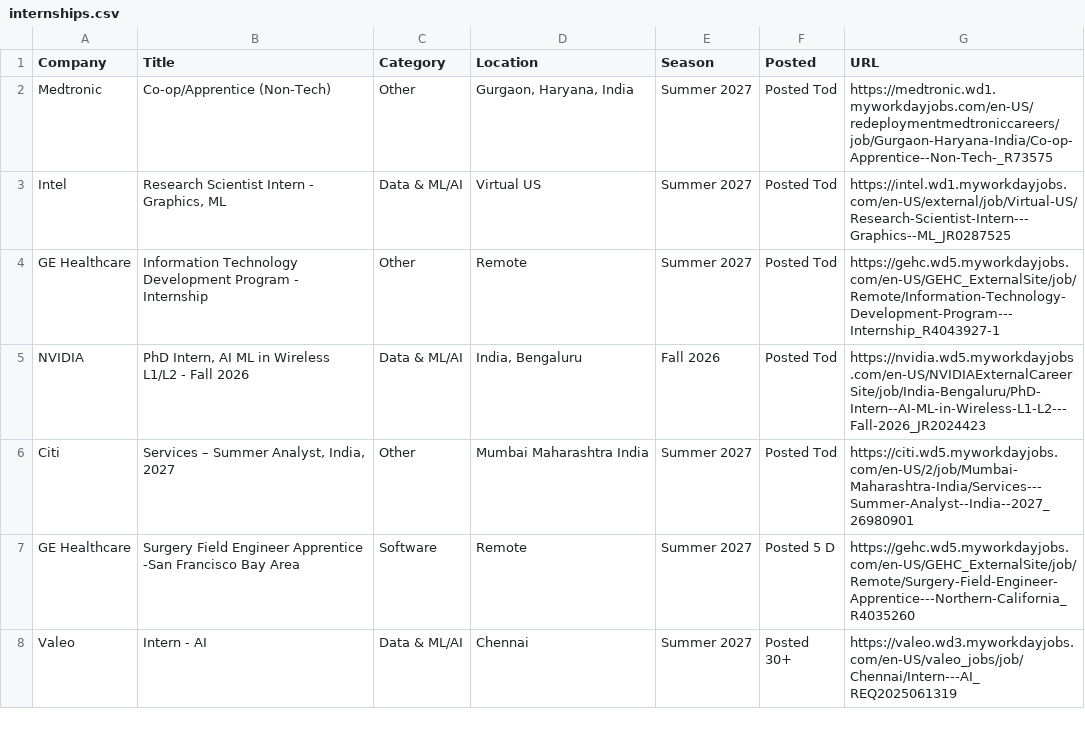
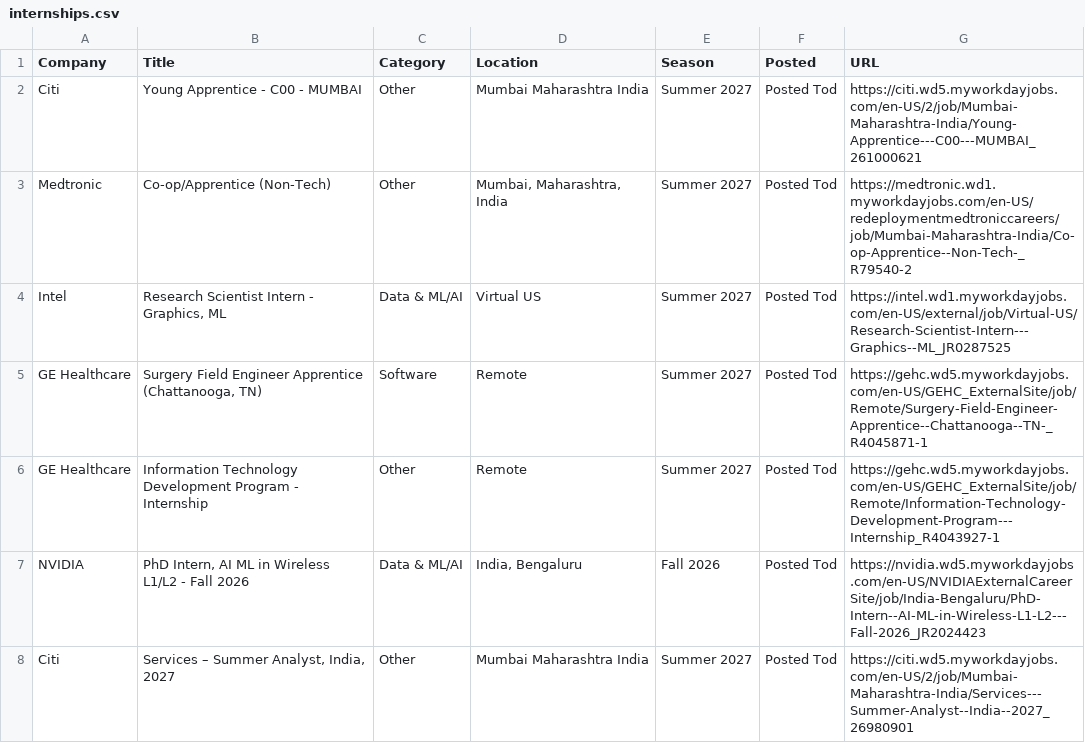
Before and after one commit to lcs2024016-arch/intern-work, a CSV file: data/internships.csv, drawn as a sheet; only a part is shown; the shorter side is filled out with more unchanged rows.

Commit message:
chore: update internships (2026-10-13 17:50 UTC)

```diff
--- a/data/internships.csv
+++ b/data/internships.csv
@@ -1,4 +1,6 @@
 Company,Title,Category,Location,Season,Posted,URL
-Medtronic,Co-op/Apprentice (Non-Tech),Other,"Gurgaon, Haryana, India",Summer 2027,Posted Tod,https://medtronic.wd1.myworkdayjobs.com/en-US/redeploymentmedtroniccareers/job/Gurgaon-Haryana-India/Co-op-Apprentice--Non-Tech-_R73575
+Citi,Young Apprentice - C00 - MUMBAI,Other,Mumbai Maharashtra India,Summer 2027,Posted Tod,https://citi.wd5.myworkdayjobs.com/en-US/2/job/Mumbai-Maharashtra-India/Young-Apprentice---C00---MUMBAI_261000621
+Medtronic,Co-op/Apprentice (Non-Tech),Other,"Mumbai, Maharashtra, India",Summer 2027,Posted Tod,https://medtronic.wd1.myworkdayjobs.com/en-US/redeploymentmedtroniccareers/job/Mumbai-Maharashtra-India/Co-op-Apprentice--Non-Tech-_R79540-2
 Intel,"Research Scientist Intern - Graphics, ML",Data & ML/AI,Virtual US,Summer 2027,Posted Tod,https://intel.wd1.myworkdayjobs.com/en-US/external/job/Virtual-US/Research-Scientist-Intern---Graphics--ML_JR0287525
+GE Healthcare,"Surgery Field Engineer Apprentice (Chattanooga, TN)",Software,Remote,Summer 2027,Posted Tod,https://gehc.wd5.myworkdayjobs.com/en-US/GEHC_ExternalSite/job/Remote/Surgery-Field-Engineer-Apprentice--Chattanooga--TN-_R4045871-1
 GE Healthcare,Information Technology Development Program - Internship,Other,Remote,Summer 2027,Posted Tod,https://gehc.wd5.myworkdayjobs.com/en-US/GEHC_ExternalSite/job/Remote/Information-Technology-Development-Program---Internship_R4043927-1
```
Also changed, not shown: 9 other files.
